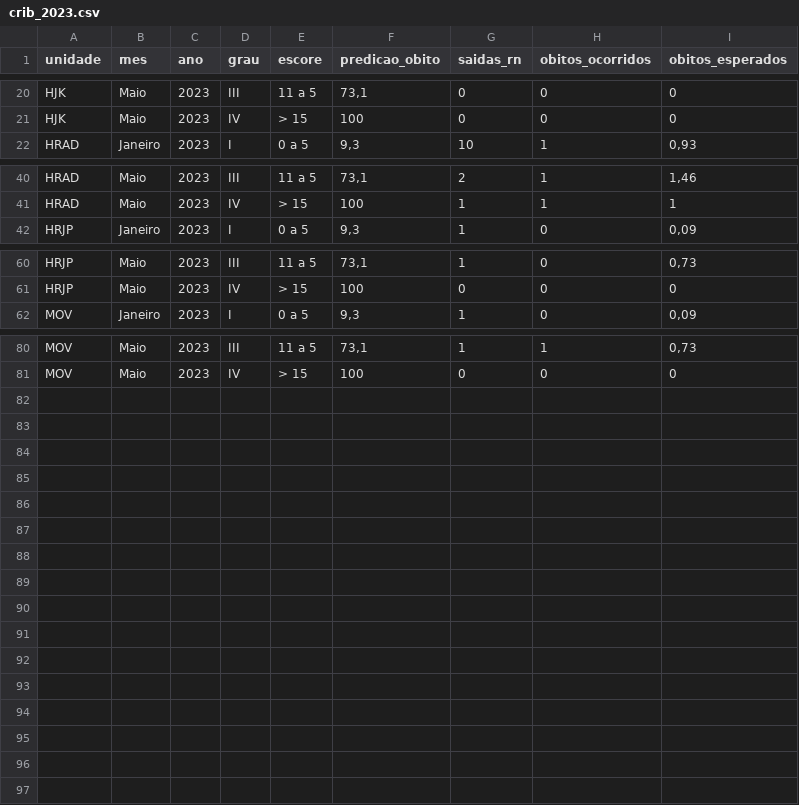
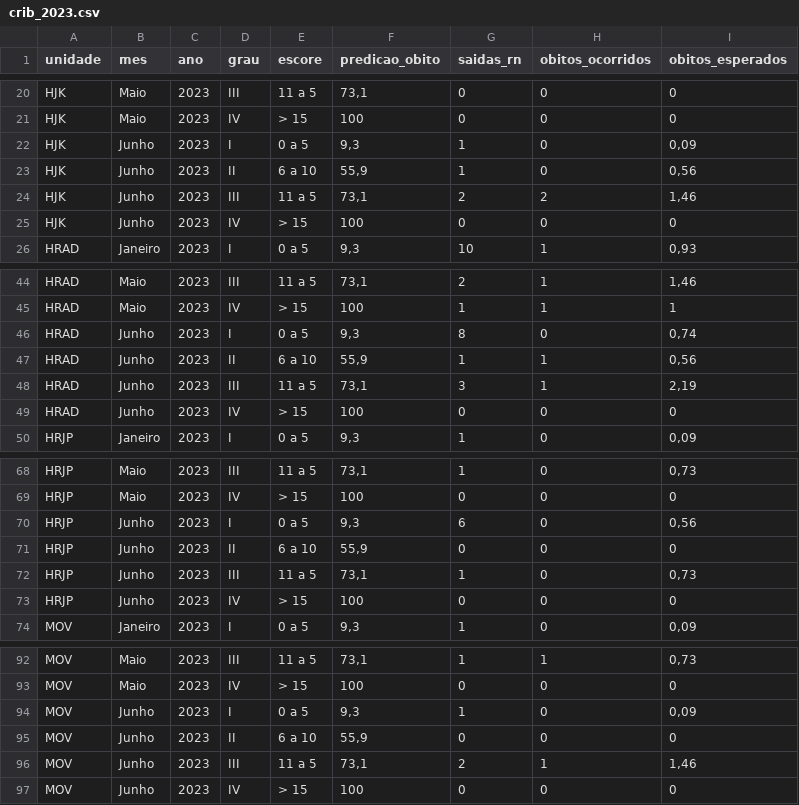
Before and after one commit to fhemig/CRIB, a CSV file: data/crib_2023.csv, drawn as a sheet; only a part is shown, gaps mark what is left out; the diff names each change by its address in the sheet, - before the commit and + after, or states it on an @@ line.

Commit message:
Atualização dos dados CRIB referentes a junho de 2023.

```diff
--- a/data/crib_2023.csv
+++ b/data/crib_2023.csv
+row 22: HJK | Junho | 2023 | I | 0 a 5 | 9,3 | 1 | 0 | 0,09
+row 23: HJK | Junho | 2023 | II | 6 a 10 | 55,9 | 1 | 0 | 0,56
+row 24: HJK | Junho | 2023 | III | 11 a 5 | 73,1 | 2 | 2 | 1,46
+row 25: HJK | Junho | 2023 | IV | > 15 | 100 | 0 | 0 | 0
+row 46: HRAD | Junho | 2023 | I | 0 a 5 | 9,3 | 8 | 0 | 0,74
+row 47: HRAD | Junho | 2023 | II | 6 a 10 | 55,9 | 1 | 1 | 0,56
+row 48: HRAD | Junho | 2023 | III | 11 a 5 | 73,1 | 3 | 1 | 2,19
+row 49: HRAD | Junho | 2023 | IV | > 15 | 100 | 0 | 0 | 0
+row 70: HRJP | Junho | 2023 | I | 0 a 5 | 9,3 | 6 | 0 | 0,56
+row 71: HRJP | Junho | 2023 | II | 6 a 10 | 55,9 | 0 | 0 | 0
+row 72: HRJP | Junho | 2023 | III | 11 a 5 | 73,1 | 1 | 0 | 0,73
+row 73: HRJP | Junho | 2023 | IV | > 15 | 100 | 0 | 0 | 0
+row 94: MOV | Junho | 2023 | I | 0 a 5 | 9,3 | 1 | 0 | 0,09
+row 95: MOV | Junho | 2023 | II | 6 a 10 | 55,9 | 0 | 0 | 0
+row 96: MOV | Junho | 2023 | III | 11 a 5 | 73,1 | 2 | 1 | 1,46
+row 97: MOV | Junho | 2023 | IV | > 15 | 100 | 0 | 0 | 0
```
Also changed, not shown: 1 other file.
